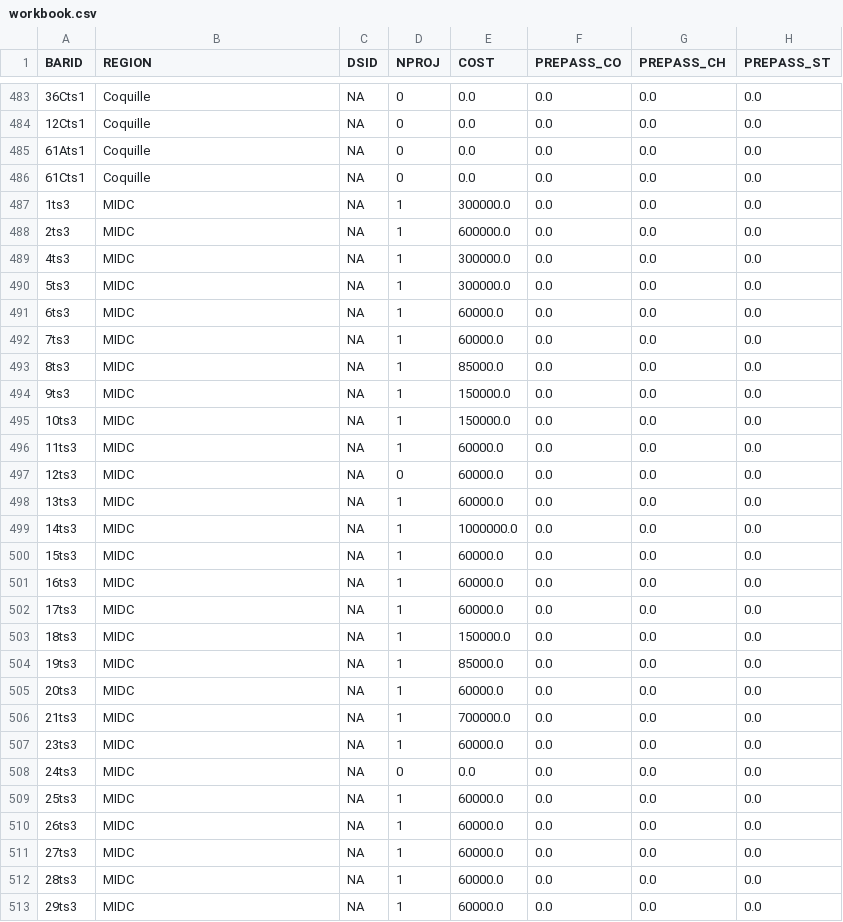
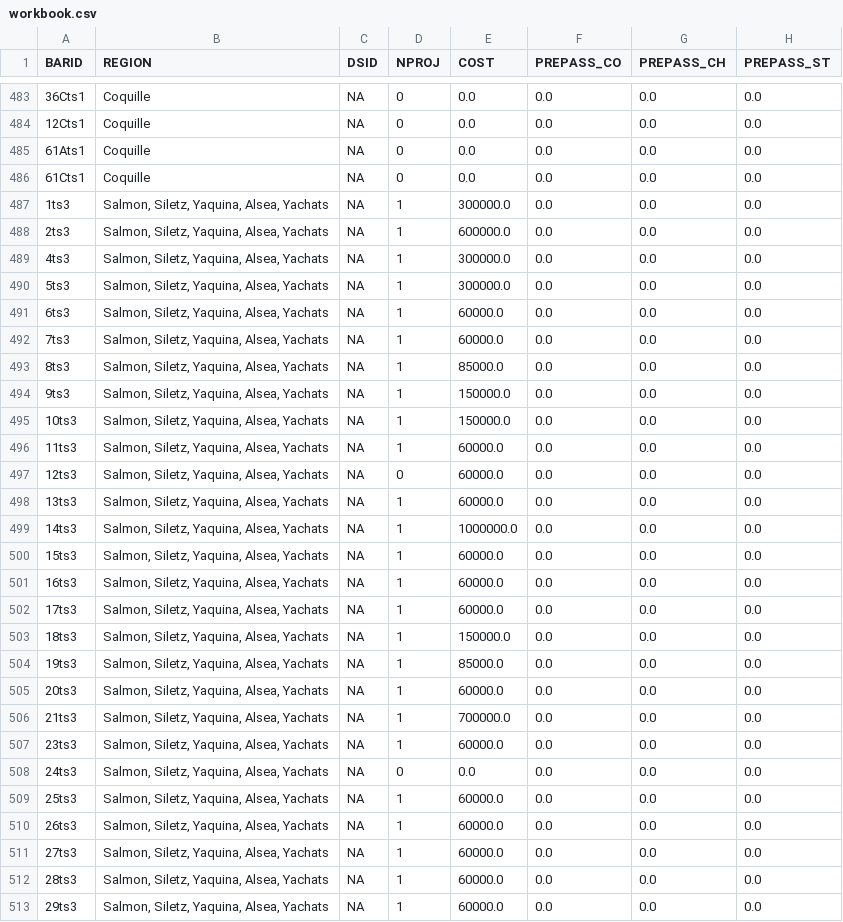
Before and after one commit to conery/tidegates, a CSV file: static/workbook.csv, drawn as a sheet; only a part is shown, gaps mark what is left out; the diff covers the shown part only; the diff names each change by its address in the sheet, - before the commit and + after, or states it on an @@ line.

```diff
--- a/static/workbook.csv
+++ b/static/workbook.csv
-B487:B513 (REGION): MIDC
+B487:B513 (REGION): Salmon, Siletz, Yaquina, Alsea, Yachats
```
Also changed, not shown: 169 edited cells elsewhere in this file, 5 other files.
